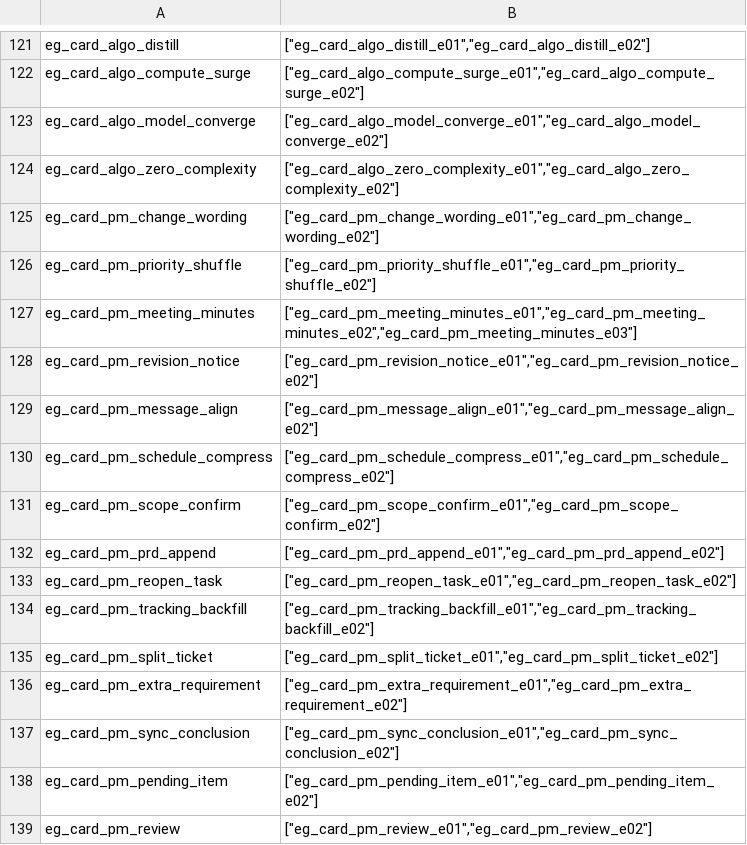
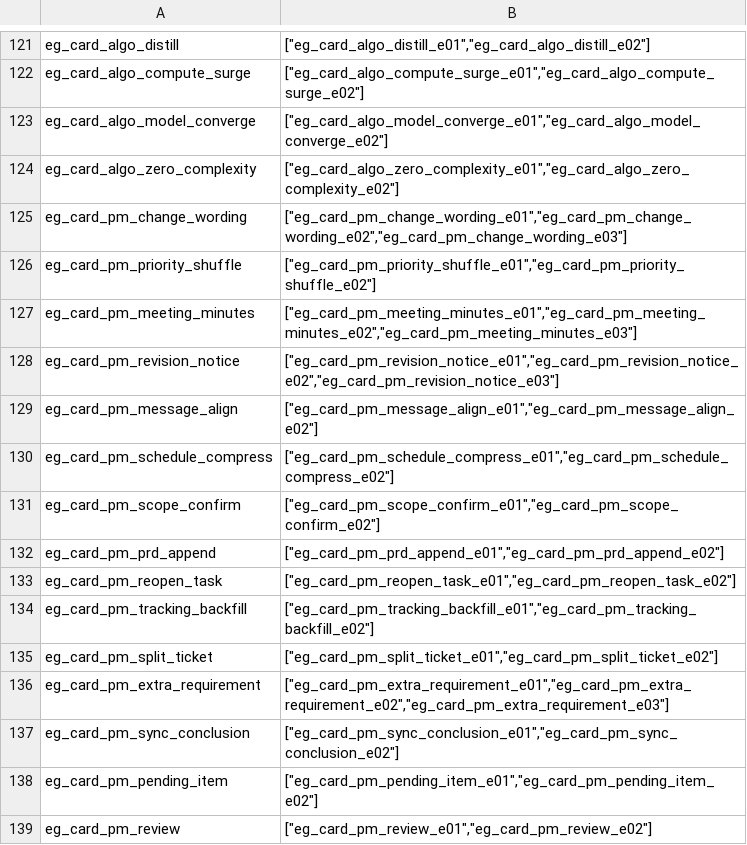
Before and after one commit to k1ngr4m/withgai, a CSV file: DataTables/Datas/EffectGroupDef.csv, drawn as a sheet; only a part is shown, gaps mark what is left out.

```diff
--- a/DataTables/Datas/EffectGroupDef.csv
+++ b/DataTables/Datas/EffectGroupDef.csv
@@ -124,6 +124,6 @@ eg_card_algo_model_converge,"[""eg_card_algo_model_converge_e01"",""eg_card_algo
 eg_card_algo_zero_complexity,"[""eg_card_algo_zero_complexity_e01"",""eg_card_algo_zero_complexity_e02""]"
-eg_card_pm_change_wording,"[""eg_card_pm_change_wording_e01"",""eg_card_pm_change_wording_e02""]"
+eg_card_pm_change_wording,"[""eg_card_pm_change_wording_e01"",""eg_card_pm_change_wording_e02"",""eg_card_pm_change_wording_e03""]"
 eg_card_pm_priority_shuffle,"[""eg_card_pm_priority_shuffle_e01"",""eg_card_pm_priority_shuffle_e02""]"
 eg_card_pm_meeting_minutes,"[""eg_card_pm_meeting_minutes_e01"",""eg_card_pm_meeting_minutes_e02"",""eg_card_pm_meeting_minutes_e03""]"
-eg_card_pm_revision_notice,"[""eg_card_pm_revision_notice_e01"",""eg_card_pm_revision_notice_e02""]"
+eg_card_pm_revision_notice,"[""eg_card_pm_revision_notice_e01"",""eg_card_pm_revision_notice_e02"",""eg_card_pm_revision_notice_e03""]"
 eg_card_pm_message_align,"[""eg_card_pm_message_align_e01"",""eg_card_pm_message_align_e02""]"
@@ -135,3 +135,3 @@ eg_card_pm_tracking_backfill,"[""eg_card_pm_tracking_backfill_e01"",""eg_card_pm
 eg_card_pm_split_ticket,"[""eg_card_pm_split_ticket_e01"",""eg_card_pm_split_ticket_e02""]"
-eg_card_pm_extra_requirement,"[""eg_card_pm_extra_requirement_e01"",""eg_card_pm_extra_requirement_e02""]"
+eg_card_pm_extra_requirement,"[""eg_card_pm_extra_requirement_e01"",""eg_card_pm_extra_requirement_e02"",""eg_card_pm_extra_requirement_e03""]"
 eg_card_pm_sync_conclusion,"[""eg_card_pm_sync_conclusion_e01"",""eg_card_pm_sync_conclusion_e02""]"
```
Also changed, not shown: DataTables/Datas/EffectEntryDef.csv, DataTables/Datas/RelicDef.csv, 14 other files.
